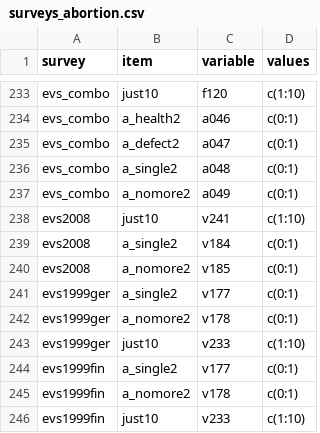
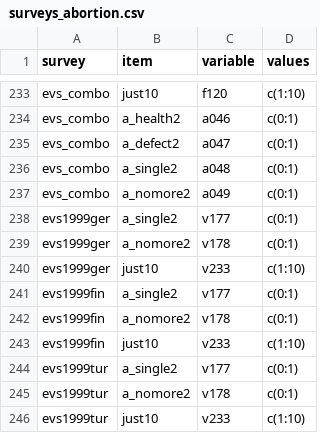
Before and after one commit to fsolt/dcpo_abortion, a CSV file: data-raw/surveys_abortion.csv, drawn as a sheet; only a part is shown, gaps mark what is left out; the shorter side is filled out with more unchanged rows; the diff names each change by its address in the sheet, - before the commit and + after, or states it on an @@ line.

Commit message:
delete evs2008

```diff
--- a/data-raw/surveys_abortion.csv
+++ b/data-raw/surveys_abortion.csv
-row 238: evs2008 | just10 | v241 | c(1:10)
-row 239: evs2008 | a_single2 | v184 | c(0:1)
-row 240: evs2008 | a_nomore2 | v185 | c(0:1)
```
